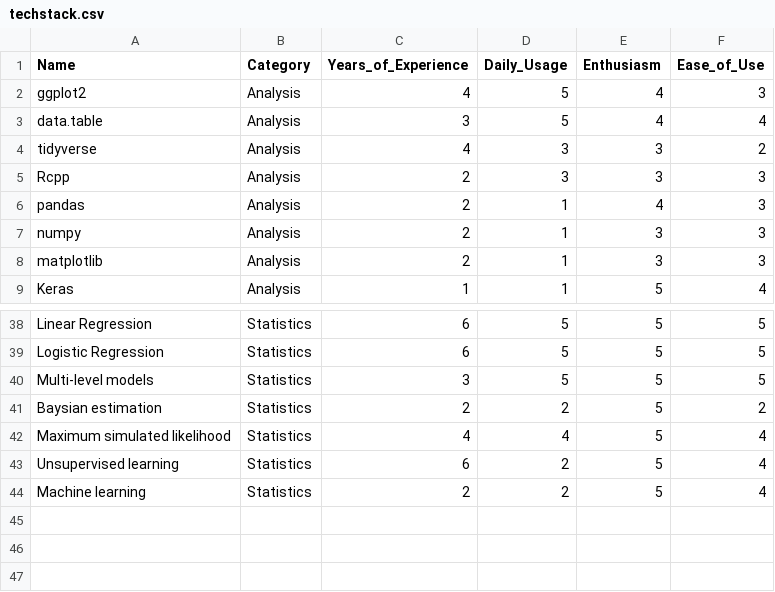
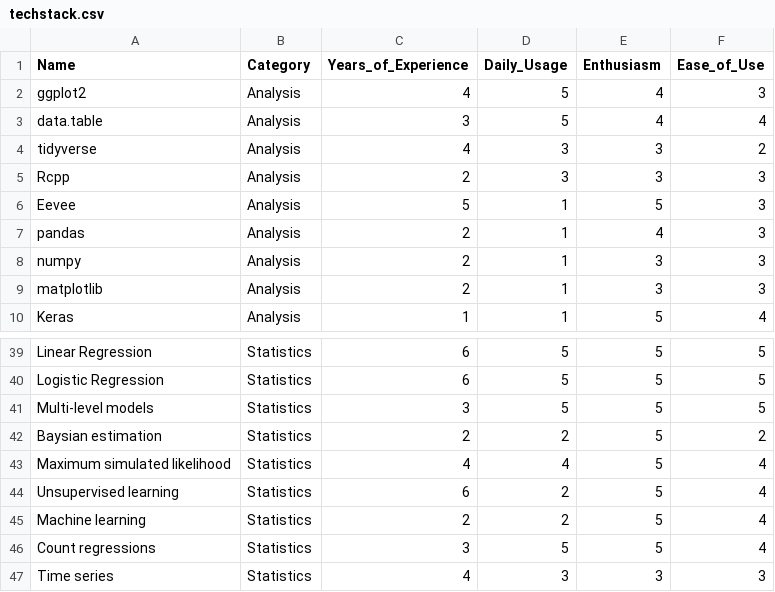
Before and after one commit to tim-sadler/techstack, a CSV file: techstack.csv, drawn as a sheet; only a part is shown, gaps mark what is left out; the diff names each change by its address in the sheet, - before the commit and + after, or states it on an @@ line.

Commit message:
Added some more skills.

```diff
--- a/techstack.csv
+++ b/techstack.csv
+row 6: Eevee | Analysis | 5 | 1 | 5 | 3
+row 46: Count regressions | Statistics | 3 | 5 | 5 | 4
+row 47: Time series | Statistics | 4 | 3 | 3 | 3
```
